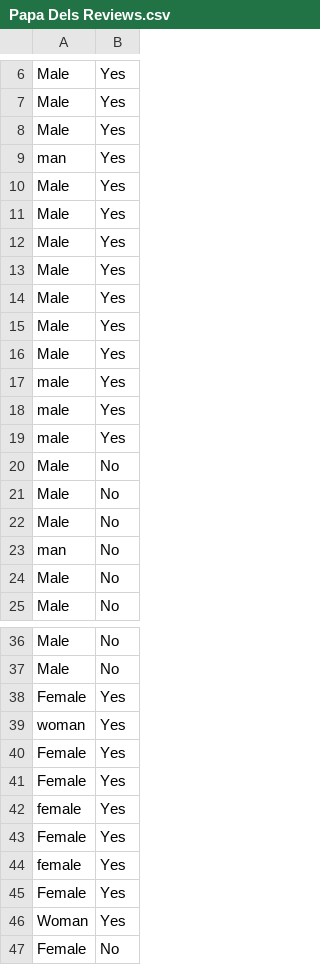
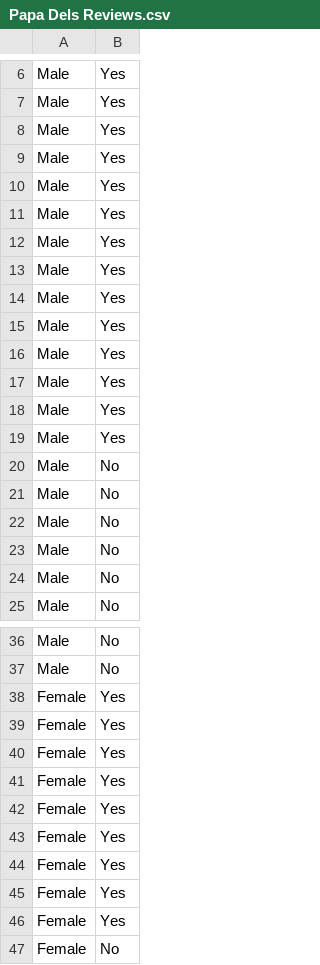
Before and after one commit to AndrewManukov/Stat107, a CSV file: lab_simpsons-paradox/Papa Dels Reviews.csv, drawn as a sheet; only a part is shown, gaps mark what is left out.

```diff
--- a/lab_simpsons-paradox/Papa Dels Reviews.csv
+++ b/lab_simpsons-paradox/Papa Dels Reviews.csv
@@ -8,3 +8,2 @@ Male,Yes
 Male,Yes
-man,Yes
 Male,Yes
@@ -16,5 +15,6 @@ Male,Yes
 Male,Yes
-male,Yes
-male,Yes
-male,Yes
+Male,Yes
+Male,Yes
+Male,Yes
+Male,Yes
 Male,No
@@ -22,3 +22,3 @@ Male,No
 Male,No
-man,No
+Male,No
 Male,No
@@ -38,10 +38,10 @@ Male,No
 Female,Yes
-woman,Yes
 Female,Yes
 Female,Yes
-female,Yes
 Female,Yes
-female,Yes
 Female,Yes
-Woman,Yes
+Female,Yes
+Female,Yes
+Female,Yes
+Female,Yes
 Female,No
```
Also changed, not shown: lab_simpsons-paradox/Black Dog Reviews.csv, lab_simpsons-paradox/hello.csv.
